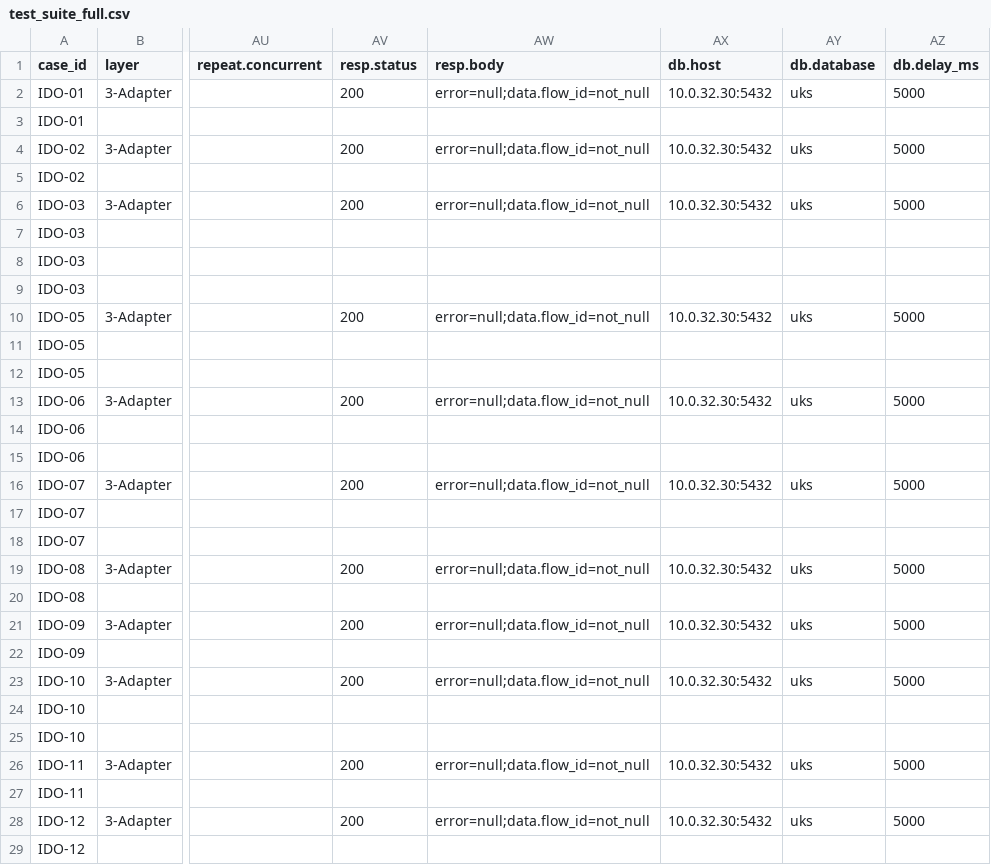
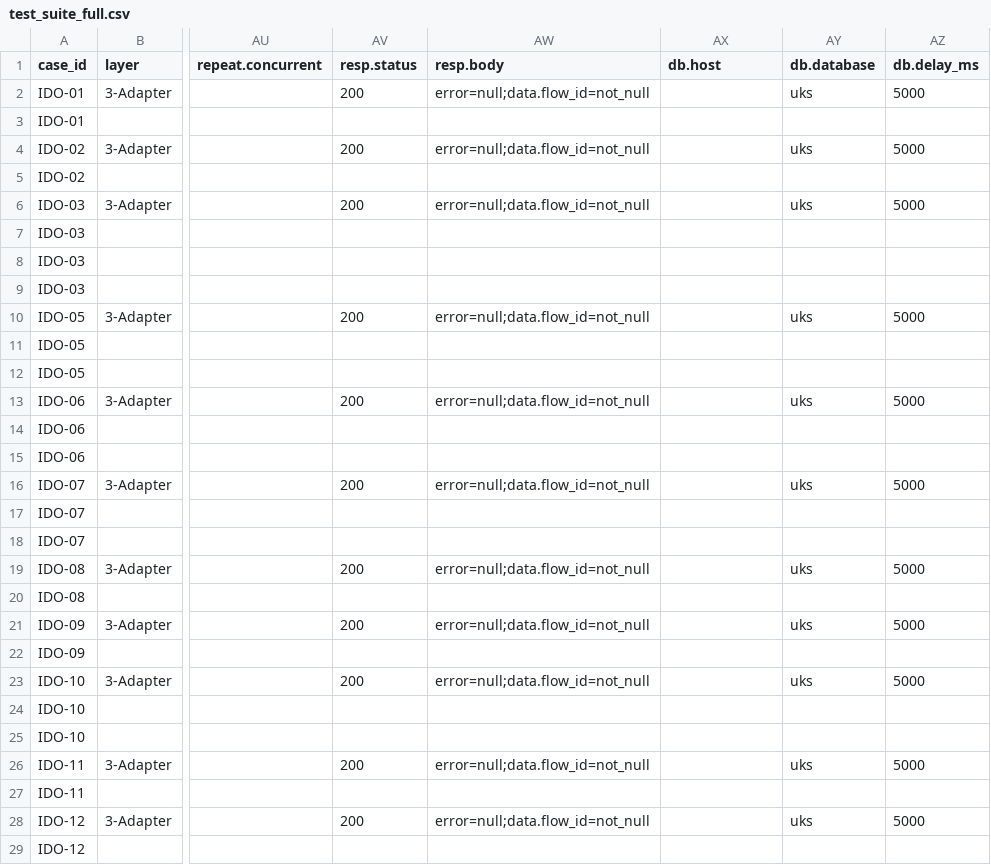
Before and after one commit to BrightMoney-AI/brightmoney-mock-uks, a CSV file: data/test_suite_full.csv, drawn as a sheet; only a part is shown, gaps mark what is left out; the diff covers the shown part only; the diff names each change by its address in the sheet, - before the commit and + after, or states it on an @@ line.

```diff
--- a/data/test_suite_full.csv
+++ b/data/test_suite_full.csv
-AX2 (db.host): 10.0.32.30:5432
+AX2 (db.host): (empty)
-AX4 (db.host): 10.0.32.30:5432
+AX4 (db.host): (empty)
-AX6 (db.host): 10.0.32.30:5432
+AX6 (db.host): (empty)
-AX10 (db.host): 10.0.32.30:5432
+AX10 (db.host): (empty)
-AX13 (db.host): 10.0.32.30:5432
+AX13 (db.host): (empty)
-AX16 (db.host): 10.0.32.30:5432
+AX16 (db.host): (empty)
-AX19 (db.host): 10.0.32.30:5432
+AX19 (db.host): (empty)
-AX21 (db.host): 10.0.32.30:5432
+AX21 (db.host): (empty)
-AX23 (db.host): 10.0.32.30:5432
+AX23 (db.host): (empty)
-AX26 (db.host): 10.0.32.30:5432
+AX26 (db.host): (empty)
-AX28 (db.host): 10.0.32.30:5432
+AX28 (db.host): (empty)
```
Also changed, not shown: 93 edited cells elsewhere in this file, data/kyc_cases.csv.
